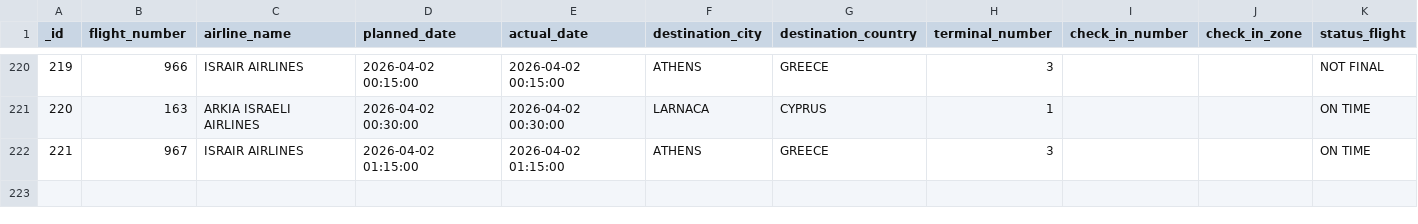
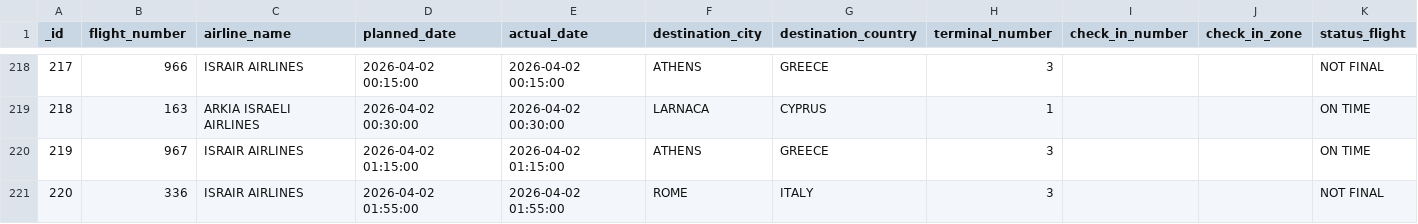
Before and after one commit to bardavidlubovsky/flight-data-pipeline, a CSV file: output/processed_flight_data.csv, drawn as a sheet; only a part is shown, gaps mark what is left out; the diff covers the shown part only; the diff names each change by its address in the sheet, - before the commit and + after, or states it on an @@ line.

```diff
--- a/output/processed_flight_data.csv
+++ b/output/processed_flight_data.csv
@@ column A (_id) renumbered between rows 2 and 220 @@
+row 221: 220 | 336 | ISRAIR AIRLINES | 2026-04-02 01:55:00 | 2026-04-02 01:55:00 | ROME | ITALY | 3 |  |  | NOT FINAL
```
Also changed, not shown: 2 added rows, 4 removed rows and 5 edited cells elsewhere in this file.
